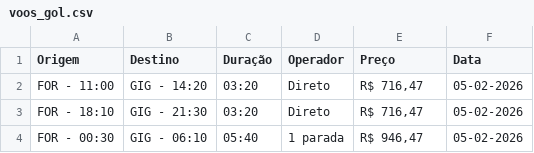
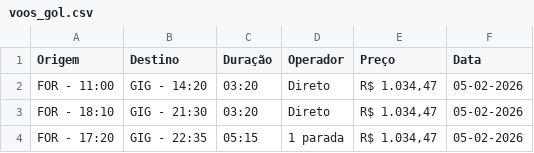
Before and after one commit to fabiolucasz/pagpouco, a CSV file: voos_gol.csv, drawn as a sheet.

```diff
--- a/voos_gol.csv
+++ b/voos_gol.csv
@@ -1,4 +1,4 @@
 Origem,Destino,Duração,Operador,Preço,Data
-FOR - 11:00,GIG - 14:20,03:20,Direto,"R$ 716,47",05-02-2026
-FOR - 18:10,GIG - 21:30,03:20,Direto,"R$ 716,47",05-02-2026
-FOR - 00:30,GIG - 06:10,05:40,1 parada,"R$ 946,47",05-02-2026
+FOR - 11:00,GIG - 14:20,03:20,Direto,"R$ 1.034,47",05-02-2026
+FOR - 18:10,GIG - 21:30,03:20,Direto,"R$ 1.034,47",05-02-2026
+FOR - 17:20,GIG - 22:35,05:15,1 parada,"R$ 1.034,47",05-02-2026
```
Also changed, not shown: 4 other files.
